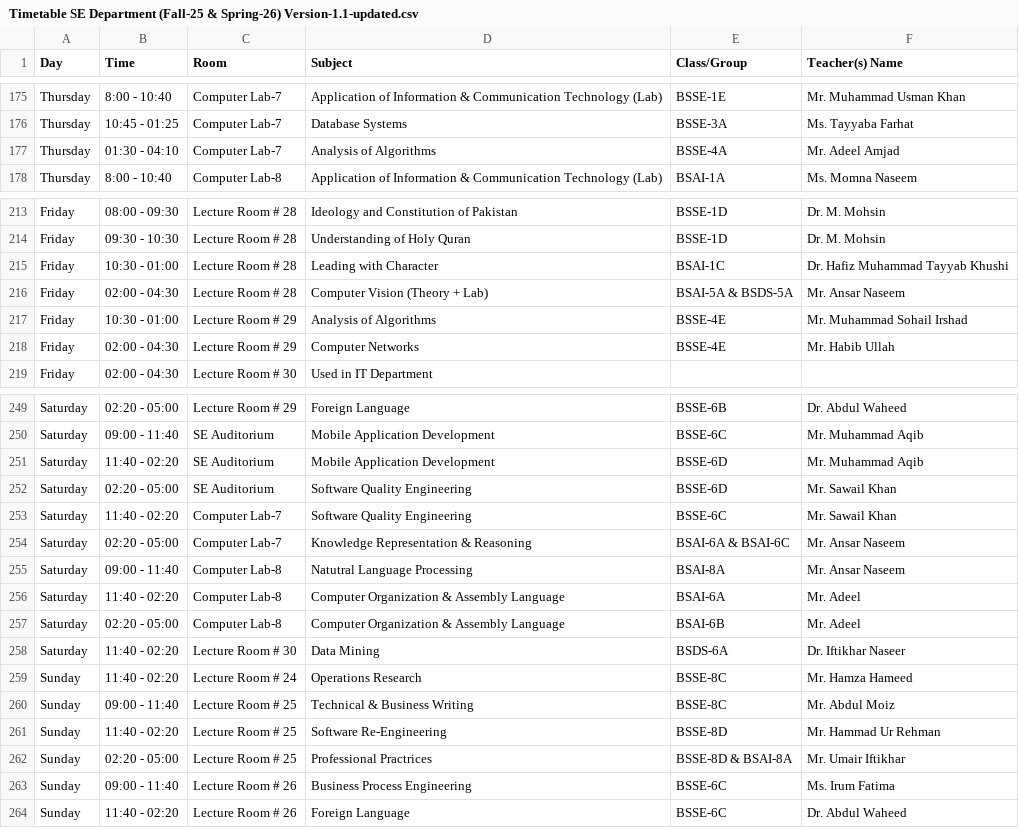
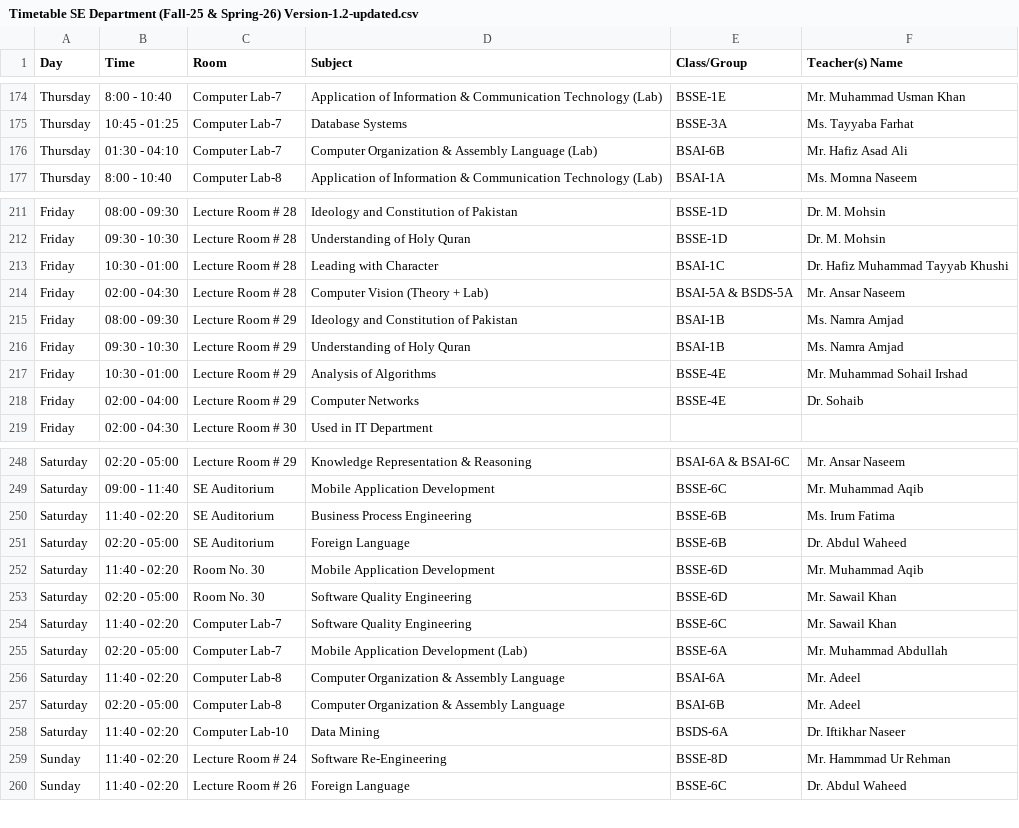
Before and after one commit to RasikhAli/Superior-Academic-Tool, a CSV file: uploads/csv/Timetable SE Department (Fall-25 & Spring-26) Version-1.2-updated.csv (was uploads/csv/Timetable SE Department (Fall-25 & Spring-26) Version-1.1-updated.csv), drawn as a sheet; only a part is shown, gaps mark what is left out; removed rows and columns are numbered as before the commit, all else as after; the diff covers the shown part only; the diff names each change by its address in the sheet, - before the commit and + after, or states it on an @@ line.

Commit message:
Update: updated for fall-25 & spring-26 - version 1.2

```diff
--- a/uploads/csv/Timetable SE Department (Fall-25 & Spring-26) Version-1.1-updated.csv
+++ b/uploads/csv/Timetable SE Department (Fall-25 & Spring-26) Version-1.2-updated.csv
-D176 (Subject): Analysis of Algorithms
+D176 (Subject): Computer Organization & Assembly Language (Lab)
-E176 (Class/Group): BSSE-4A
+E176 (Class/Group): BSAI-6B
-F176 (Teacher(s) Name): Mr. Adeel Amjad
+F176 (Teacher(s) Name): Mr. Hafiz Asad Ali
+row 215: Friday | 08:00 - 09:30 | Lecture Room # 29 | Ideology and Constitution of Pakistan | BSAI-1B | Ms. Namra Amjad
+row 216: Friday | 09:30 - 10:30 | Lecture Room # 29 | Understanding of Holy Quran | BSAI-1B | Ms. Namra Amjad
-B218 (Time): 02:00 - 04:30
+B218 (Time): 02:00 - 04:00
-F218 (Teacher(s) Name): Mr. Habib Ullah
+F218 (Teacher(s) Name): Dr. Sohaib
-D248 (Subject): Foreign Language
+D248 (Subject): Knowledge Representation & Reasoning
-E248 (Class/Group): BSSE-6B
+E248 (Class/Group): BSAI-6A & BSAI-6C
-F248 (Teacher(s) Name): Dr. Abdul Waheed
+F248 (Teacher(s) Name): Mr. Ansar Naseem
+row 250: Saturday | 11:40 - 02:20 | SE Auditorium | Business Process Engineering | BSSE-6B | Ms. Irum Fatima
+row 251: Saturday | 02:20 - 05:00 | SE Auditorium | Foreign Language | BSSE-6B | Dr. Abdul Waheed
-C252:C253 (Room): SE Auditorium
+C252:C253 (Room): Room No. 30
-D255 (Subject): Knowledge Representation & Reasoning
+D255 (Subject): Mobile Application Development (Lab)
-E255 (Class/Group): BSAI-6A & BSAI-6C
+E255 (Class/Group): BSSE-6A
-F255 (Teacher(s) Name): Mr. Ansar Naseem
+F255 (Teacher(s) Name): Mr. Muhammad Abdullah
-row 255: Saturday | 09:00 - 11:40 | Computer Lab-8 | Natutral Language Processing | BSAI-8A | Mr. Ansar Naseem
-C258 (Room): Lecture Room # 30
+C258 (Room): Computer Lab-10
-row 259: Sunday | 11:40 - 02:20 | Lecture Room # 24 | Operations Research | BSSE-8C | Mr. Hamza Hameed
-row 260: Sunday | 09:00 - 11:40 | Lecture Room # 25 | Technical & Business Writing | BSSE-8C | Mr. Abdul Moiz
-C259 (Room): Lecture Room # 25
+C259 (Room): Lecture Room # 24
-F259 (Teacher(s) Name): Mr. Hammad Ur Rehman
+F259 (Teacher(s) Name): Mr. Hammmad Ur Rehman
-row 262: Sunday | 02:20 - 05:00 | Lecture Room # 25 | Professional Practrices | BSSE-8D & BSAI-8A | Mr. Umair Iftikhar
-row 263: Sunday | 09:00 - 11:40 | Lecture Room # 26 | Business Process Engineering | BSSE-6C | Ms. Irum Fatima
```
Also changed, not shown: 4 added rows, 3 removed rows and 65 edited cells elsewhere in this file, 2 other files.
